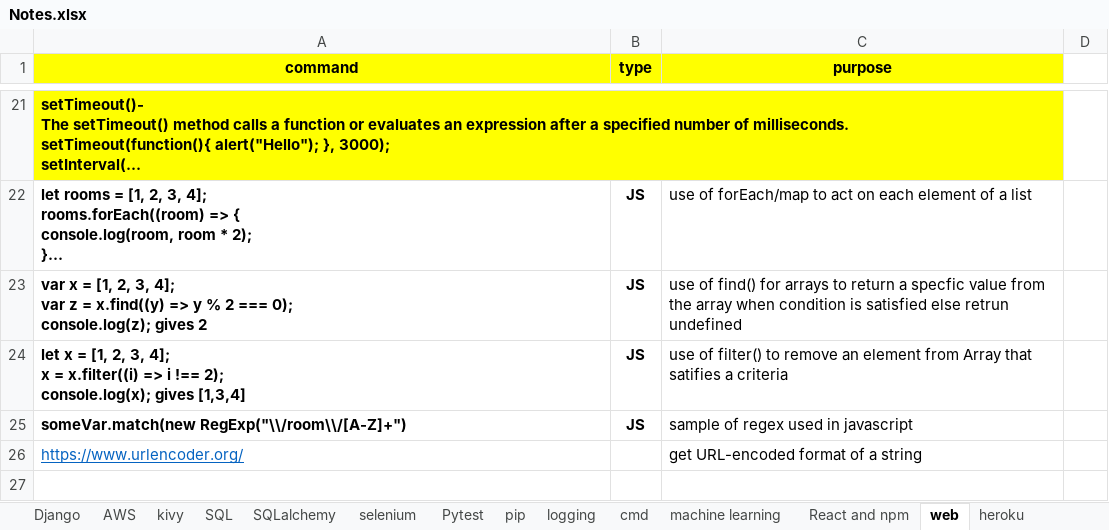
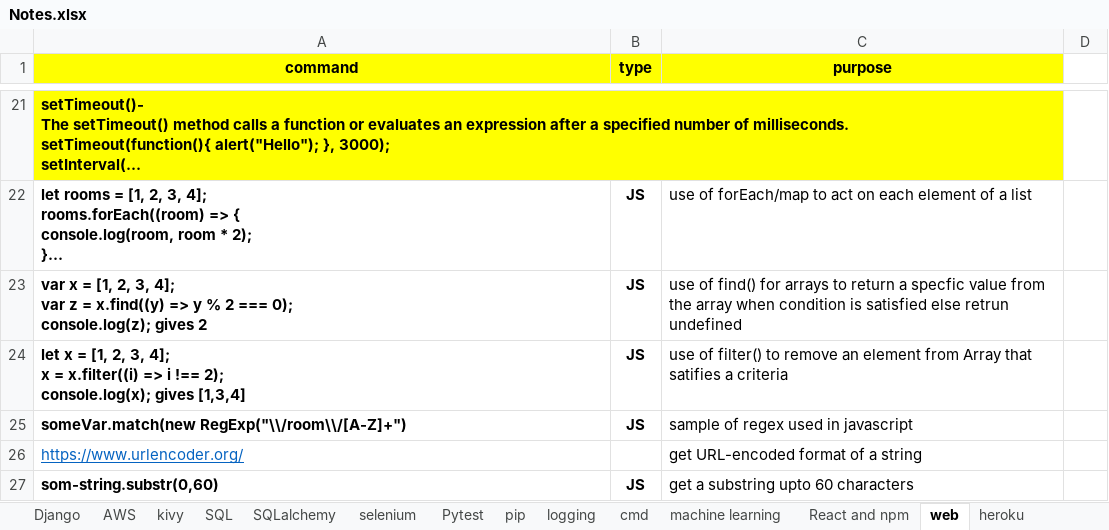
Before and after one commit to shamitabh/notes, an Excel workbook: Notes.xlsx, sheet web, drawn as a sheet; only a part is shown, gaps mark what is left out; long unchanged cells end in …; values as stored, in another font and other column widths than the file's, no borders; charts and pictures not drawn; the diff names each change by its address in the sheet, - before the commit and + after, or states it on an @@ line.

Commit message:
notes updated

```diff
--- a/Notes.xlsx (sheet web)
+++ b/Notes.xlsx (sheet web)
+row 27: som-string.substr(0,60) | JS | get a substring upto 60 characters
```
Also changed, not shown: sheet Django.
